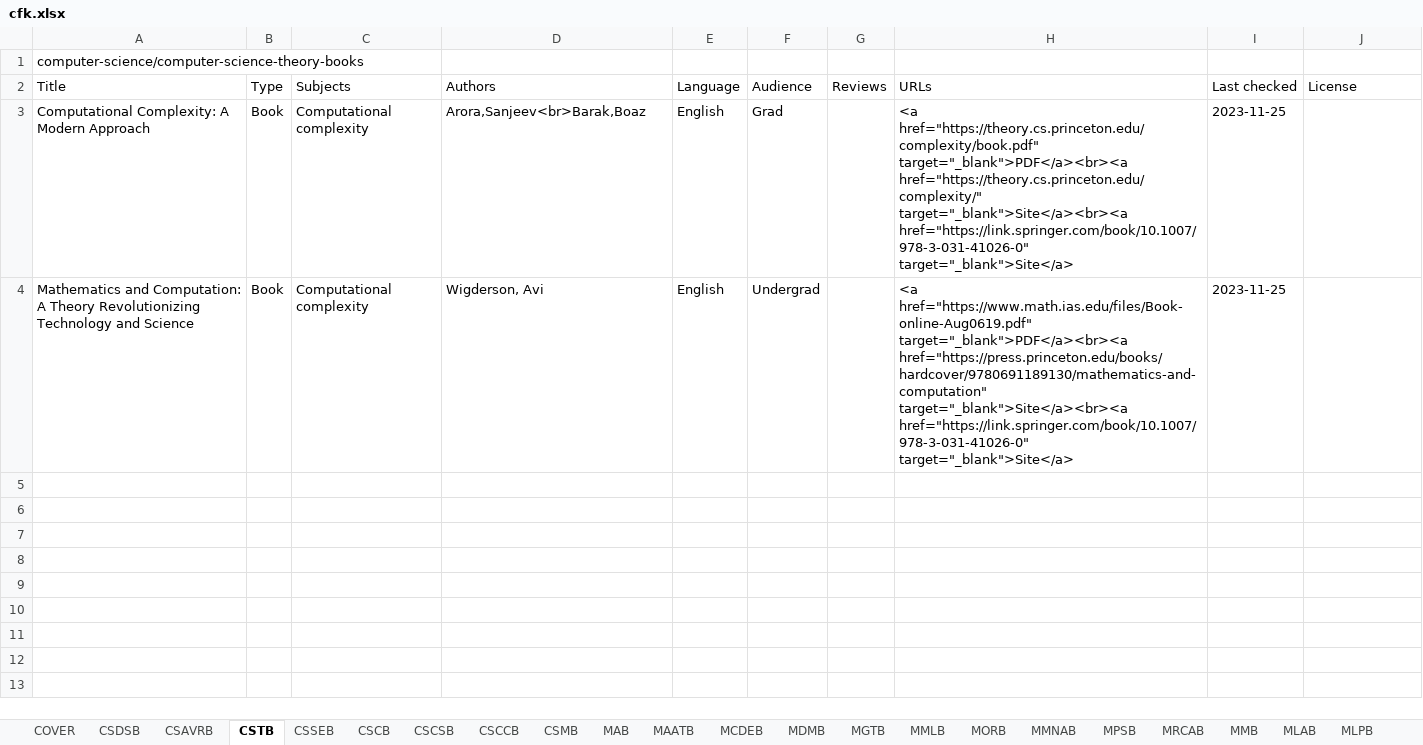
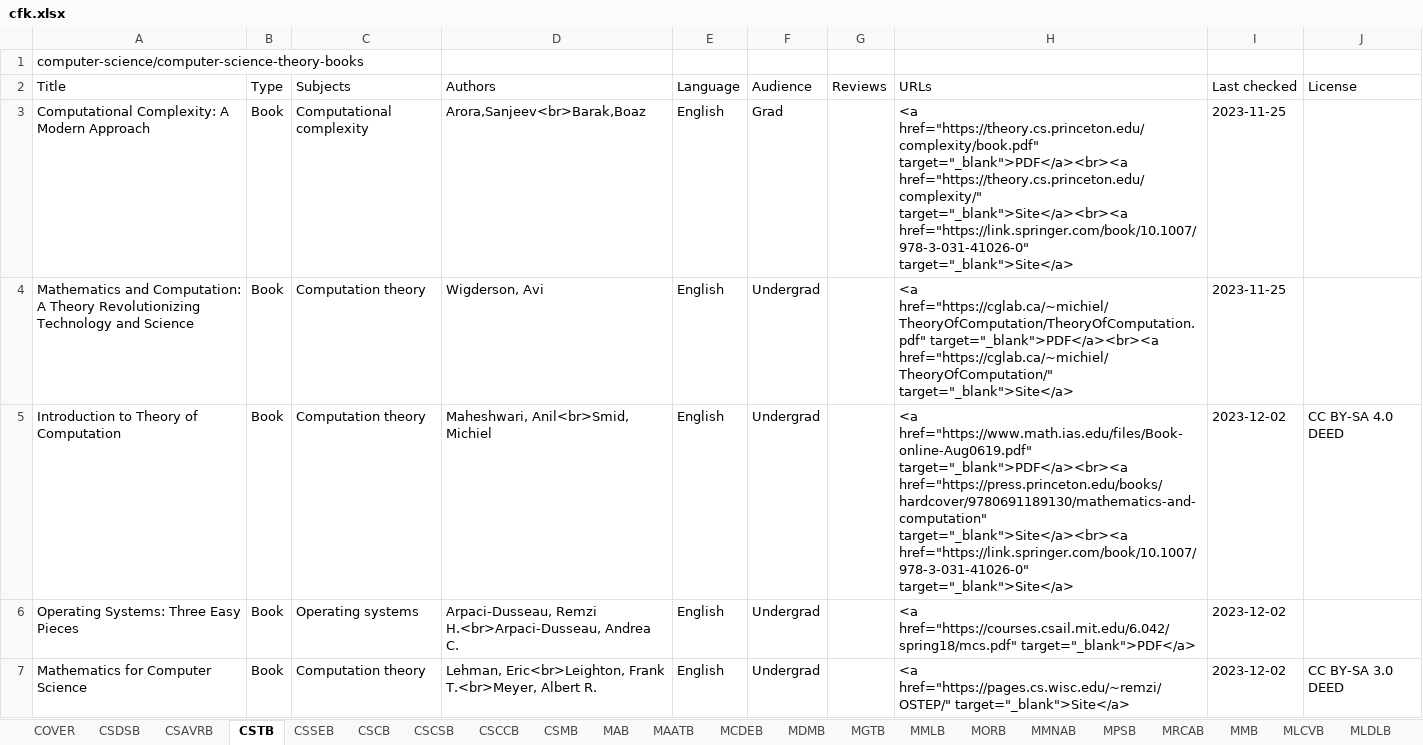
Before and after one commit to CFKNow/cfknow.github.io, an Excel workbook: utilities/cfk.xlsx, sheet CSTB, drawn as a sheet; only a part is shown; values as stored, in another font and other column widths than the file's, no borders; the diff covers the shown part only; the diff names each change by its address in the sheet, - before the commit and + after, or states it on an @@ line.

```diff
--- a/utilities/cfk.xlsx (sheet CSTB)
+++ b/utilities/cfk.xlsx (sheet CSTB)
-sheet tab: MLAB
+sheet tab: MLCVB
-sheet tab: MLPB
+sheet tab: MLDLB
-C4 (Subjects): Computational complexity
+C4 (Subjects): Computation theory
-H4 (URLs): <a href="https://www.math.ias.edu/files/Book-online-Aug0619.pdf" target="_blank">PDF</a><br><a href="https://press.princeton.edu/books/hardcover/9780691189130/mathematics-and-computation" target="_blank">Site</a><br><a href="https://link.springer.com/book/10.1007/978-3-031-41026-0" target="_blank">Site</a>
+H4 (URLs): <a href="https://cglab.ca/~michiel/TheoryOfComputation/TheoryOfComputation.pdf" target="_blank">PDF</a><br><a href="https://cglab.ca/~michiel/TheoryOfComputation/" target="_blank">Site</a>
+row 5: Introduction to Theory of Computation | Book | Computation theory | Maheshwari, Anil<br>Smid, Michiel | English | Undergrad |  | <a href="https://www.math.ias.edu/files/Book-online-Aug0619.pdf" target="_blank">PDF</a><br><a href="https://press.princeton.edu/books/hardcover/9780691189130/mathematics-and-computation" target="_blank">Site</a><br><a href="https://link.springer.com/book/10.1007/978-3-031-41026-0" target="_blank">Site</a> | 2023-12-02 | CC BY-SA 4.0 DEED
+row 6: Operating Systems: Three Easy Pieces | Book | Operating systems | Arpaci-Dusseau, Remzi H.<br>Arpaci-Dusseau, Andrea C. | English | Undergrad |  | <a href="https://courses.csail.mit.edu/6.042/spring18/mcs.pdf" target="_blank">PDF</a> | 2023-12-02
+row 7: Mathematics for Computer Science | Book | Computation theory | Lehman, Eric<br>Leighton, Frank T.<br>Meyer, Albert R. | English | Undergrad |  | <a href="https://pages.cs.wisc.edu/~remzi/OSTEP/" target="_blank">Site</a> | 2023-12-02 | CC BY-SA 3.0 DEED
```
Also changed, not shown: 4 added rows elsewhere in this sheet, sheet CSSEB, sheet MLDLB, sheet CSDSB, sheet CSMB, sheet MLMB, sheet MPSB, 6 more sheets, other sheet tabs, 21 other files.
